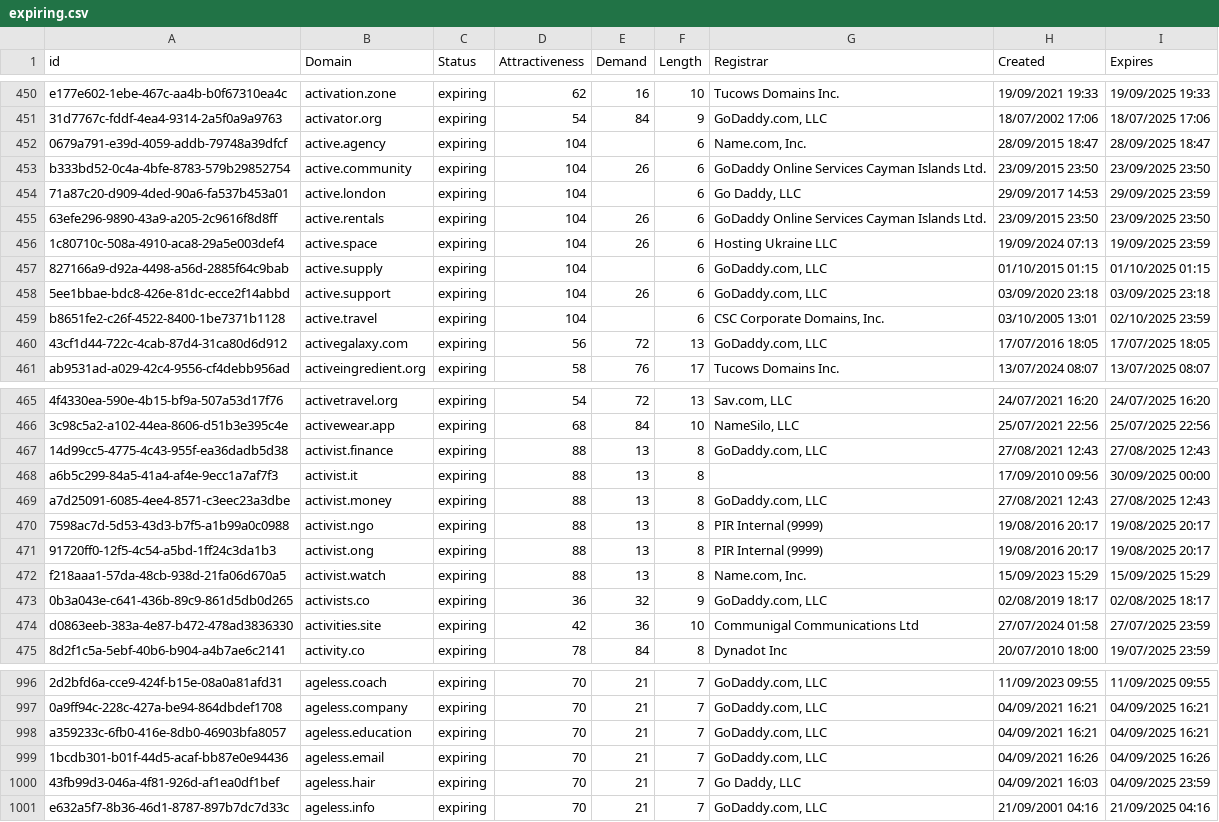
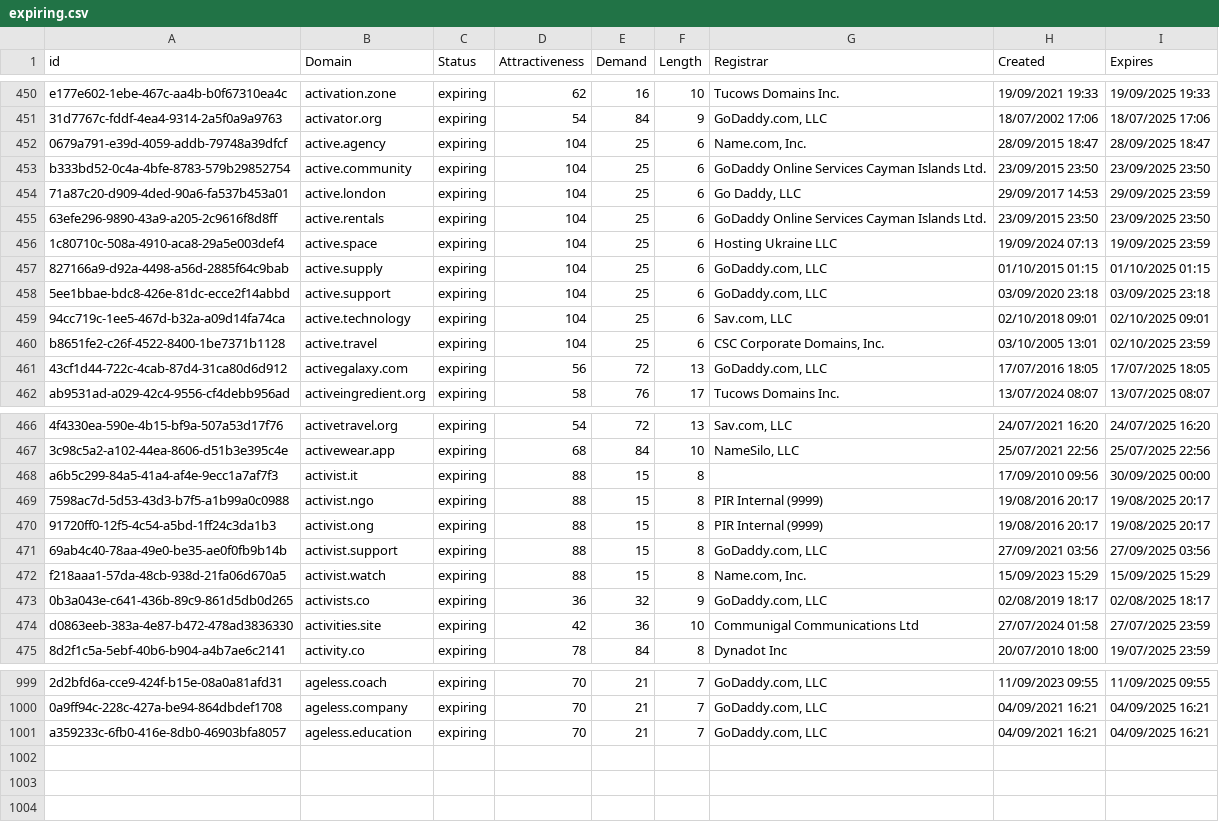
Before and after one commit to UniqueDomains/expiring-oneword-domains, a CSV file: expiring.csv, drawn as a sheet; only a part is shown, gaps mark what is left out; removed rows and columns are numbered as before the commit, all else as after; the diff covers the shown part only; the diff names each change by its address in the sheet, - before the commit and + after, or states it on an @@ line.

Commit message:
Domains update

```diff
--- a/expiring.csv
+++ b/expiring.csv
-E452 (Demand): (empty)
+E452 (Demand): 25
-E453 (Demand): 26
+E453 (Demand): 25
-E454 (Demand): (empty)
+E454 (Demand): 25
-E455:E456 (Demand): 26
+E455:E456 (Demand): 25
-E457 (Demand): (empty)
+E457 (Demand): 25
-E458 (Demand): 26
+E458 (Demand): 25
+row 459: 94cc719c-1ee5-467d-b32a-a09d14fa74ca | active.technology | expiring | 104 | 25 | 6 | Sav.com, LLC | 02/10/2018 09:01 | 02/10/2025 09:01
-E460 (Demand): (empty)
+E460 (Demand): 25
-row 467: 14d99cc5-4775-4c43-955f-ea36dadb5d38 | activist.finance | expiring | 88 | 13 | 8 | GoDaddy.com, LLC | 27/08/2021 12:43 | 27/08/2025 12:43
-E468 (Demand): 13
+E468 (Demand): 15
-row 469: a7d25091-6085-4ee4-8571-c3eec23a3dbe | activist.money | expiring | 88 | 13 | 8 | GoDaddy.com, LLC | 27/08/2021 12:43 | 27/08/2025 12:43
-E469:E470 (Demand): 13
+E469:E470 (Demand): 15
+row 471: 69ab4c40-78aa-49e0-be35-ae0f0fb9b14b | activist.support | expiring | 88 | 15 | 8 | GoDaddy.com, LLC | 27/09/2021 03:56 | 27/09/2025 03:56
-E472 (Demand): 13
+E472 (Demand): 15
-row 999: 1bcdb301-b01f-44d5-acaf-bb87e0e94436 | ageless.email | expiring | 70 | 21 | 7 | GoDaddy.com, LLC | 04/09/2021 16:26 | 04/09/2025 16:26
-row 1000: 43fb99d3-046a-4f81-926d-af1ea0df1bef | ageless.hair | expiring | 70 | 21 | 7 | Go Daddy, LLC | 04/09/2021 16:03 | 04/09/2025 23:59
-row 1001: e632a5f7-8b36-46d1-8787-897b7dc7d33c | ageless.info | expiring | 70 | 21 | 7 | GoDaddy.com, LLC | 21/09/2001 04:16 | 21/09/2025 04:16
```
Also changed, not shown: 3 added rows and 3 edited cells elsewhere in this file, 1 other file.
